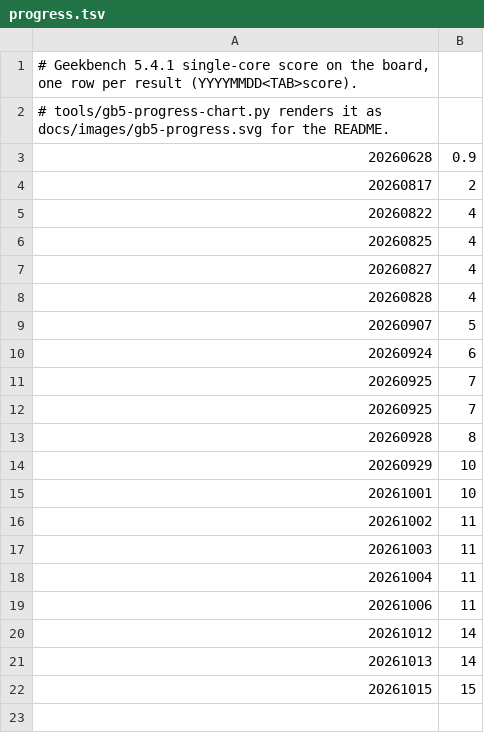
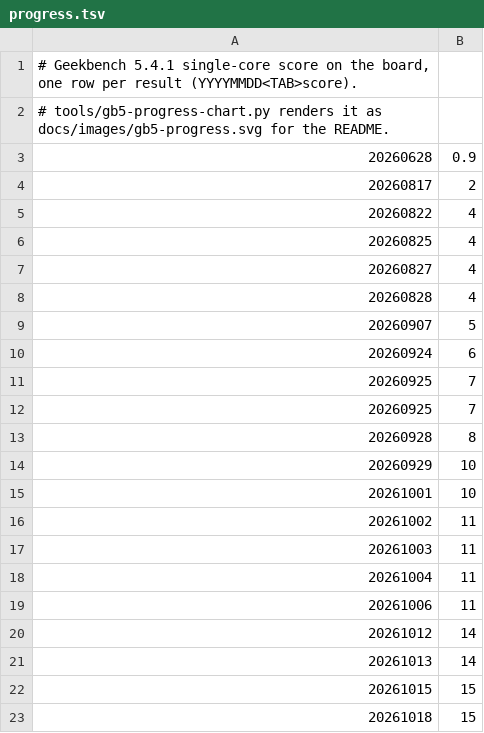
Before and after one commit to m561247/smolrv64, a TSV file: workloads/gb5/progress.tsv, drawn as a sheet; the diff names each change by its address in the sheet, - before the commit and + after, or states it on an @@ line.

```diff
--- a/workloads/gb5/progress.tsv
+++ b/workloads/gb5/progress.tsv
+row 23: 20261018 | 15
```
Also changed, not shown: 4 other files.
